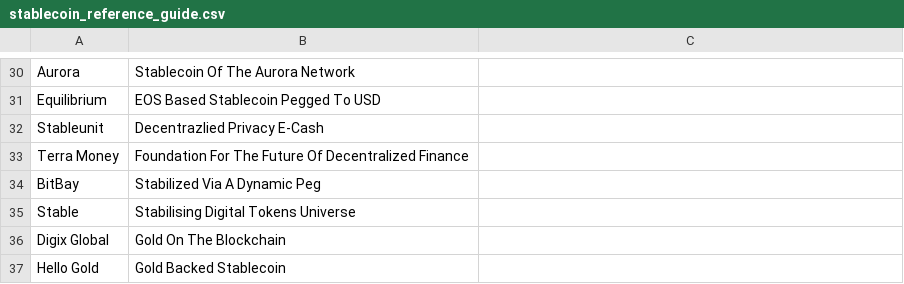
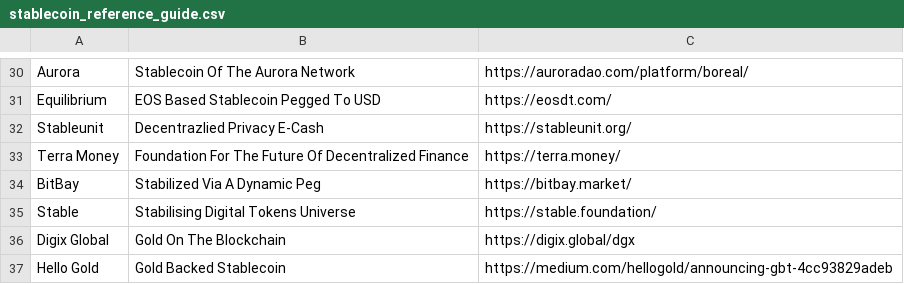
Before and after one commit to ravinderdeol/blockchain_cryptocurrency_playbook, a CSV file: resources/stablecoin_reference_guide.csv, drawn as a sheet; only a part is shown, gaps mark what is left out; the diff covers the shown part only; the diff names each change by its address in the sheet, - before the commit and + after, or states it on an @@ line.

```diff
--- a/resources/stablecoin_reference_guide.csv
+++ b/resources/stablecoin_reference_guide.csv
-C30: (empty)
+C30: https://auroradao.com/platform/boreal/
-C31: (empty)
+C31: https://eosdt.com/
-C32: (empty)
+C32: https://stableunit.org/
-C33: (empty)
+C33: https://terra.money/
-C34: (empty)
+C34: https://bitbay.market/
-C35: (empty)
+C35: https://stable.foundation/
-C36: (empty)
+C36: https://digix.global/dgx
-C37: (empty)
+C37: https://medium.com/hellogold/announcing-gbt-4cc93829adeb
```
Also changed, not shown: 28 edited cells elsewhere in this file.
